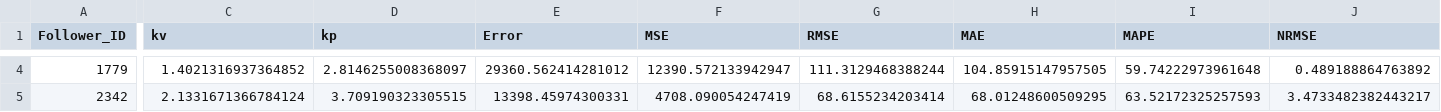
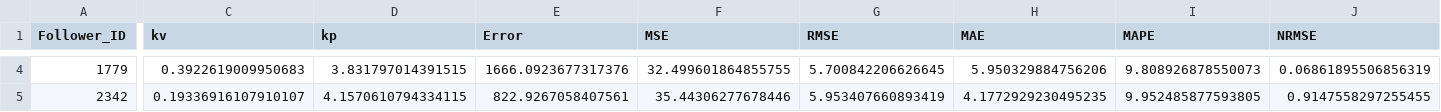
Before and after one commit to lotlouischoitslab/Comparison-of-Autonomous-Vehicles-Control-Models, a CSV file: Results/00CSP/PT_I395_A.csv, drawn as a sheet; only a part is shown, gaps mark what is left out; the diff covers the shown part only; the diff names each change by its address in the sheet, - before the commit and + after, or states it on an @@ line.

```diff
--- a/Results/00CSP/PT_I395_A.csv
+++ b/Results/00CSP/PT_I395_A.csv
-C4 (kv): 1.4021316937364852
+C4 (kv): 0.3922619009950683
-D4 (kp): 2.8146255008368097
+D4 (kp): 3.831797014391515
-E4 (Error): 29360.562414281012
+E4 (Error): 1666.0923677317376
-F4 (MSE): 12390.572133942947
+F4 (MSE): 32.499601864855755
-G4 (RMSE): 111.3129468388244
+G4 (RMSE): 5.700842206626645
-H4 (MAE): 104.85915147957505
+H4 (MAE): 5.950329884756206
-I4 (MAPE): 59.74222973961648
+I4 (MAPE): 9.808926878550073
-J4 (NRMSE): 0.489188864763892
+J4 (NRMSE): 0.06861895506856319
-C5 (kv): 2.1331671366784124
+C5 (kv): 0.19336916107910107
-D5 (kp): 3.709190323305515
+D5 (kp): 4.1570610794334115
-E5 (Error): 13398.45974300331
+E5 (Error): 822.9267058407561
-F5 (MSE): 4708.090054247419
+F5 (MSE): 35.44306277678446
-G5 (RMSE): 68.6155234203414
+G5 (RMSE): 5.953407660893419
-H5 (MAE): 68.01248600509295
+H5 (MAE): 4.1772929230495235
-I5 (MAPE): 63.52172325257593
+I5 (MAPE): 9.952485877593805
-J5 (NRMSE): 3.4733482382443217
+J5 (NRMSE): 0.9147558297255455
```
Also changed, not shown: 28 edited cells elsewhere in this file, Results/00CSP/PT_I294l1_A.csv, Results/00CSP/PT_I9094_A.csv, 32 other files.
